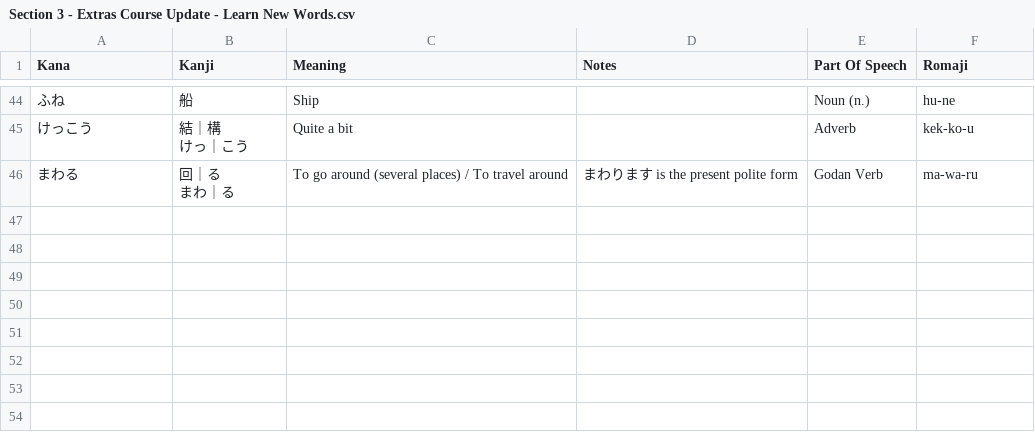
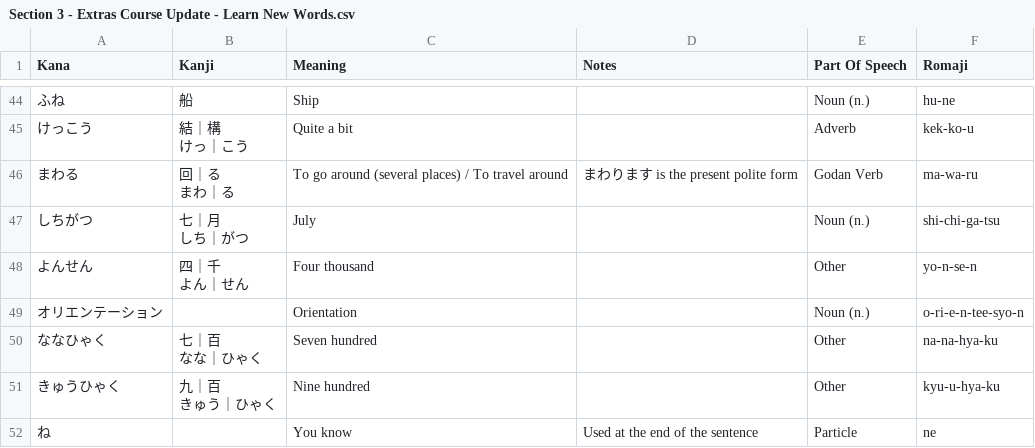
Before and after one commit to lhfmartin/duolingo-japanese-vocabulary, a CSV file: data/Section 3 - Extras Course Update - Learn New Words.csv, drawn as a sheet; only a part is shown, gaps mark what is left out; ↵ is a line break in a cell; the diff names each change by its address in the sheet, - before the commit and + after, or states it on an @@ line.

```diff
--- a/data/Section 3 - Extras Course Update - Learn New Words.csv
+++ b/data/Section 3 - Extras Course Update - Learn New Words.csv
+row 47: しちがつ | 七｜月 ↵ しち｜がつ | July |  | Noun (n.) | shi-chi-ga-tsu
+row 48: よんせん | 四｜千 ↵ よん｜せん | Four thousand |  | Other | yo-n-se-n
+row 49: オリエンテーション |  | Orientation |  | Noun (n.) | o-ri-e-n-tee-syo-n
+row 50: ななひゃく | 七｜百 ↵ なな｜ひゃく | Seven hundred |  | Other | na-na-hya-ku
+row 51: きゅうひゃく | 九｜百 ↵ きゅう｜ひゃく | Nine hundred |  | Other | kyu-u-hya-ku
+row 52: ね |  | You know | Used at the end of the sentence | Particle | ne
```
Also changed, not shown: 1 other file.
